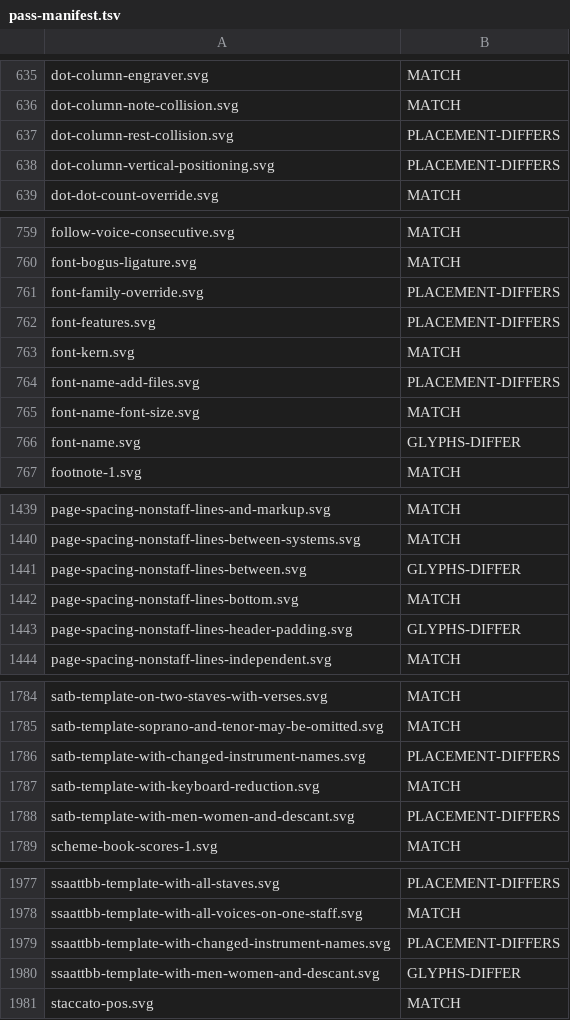
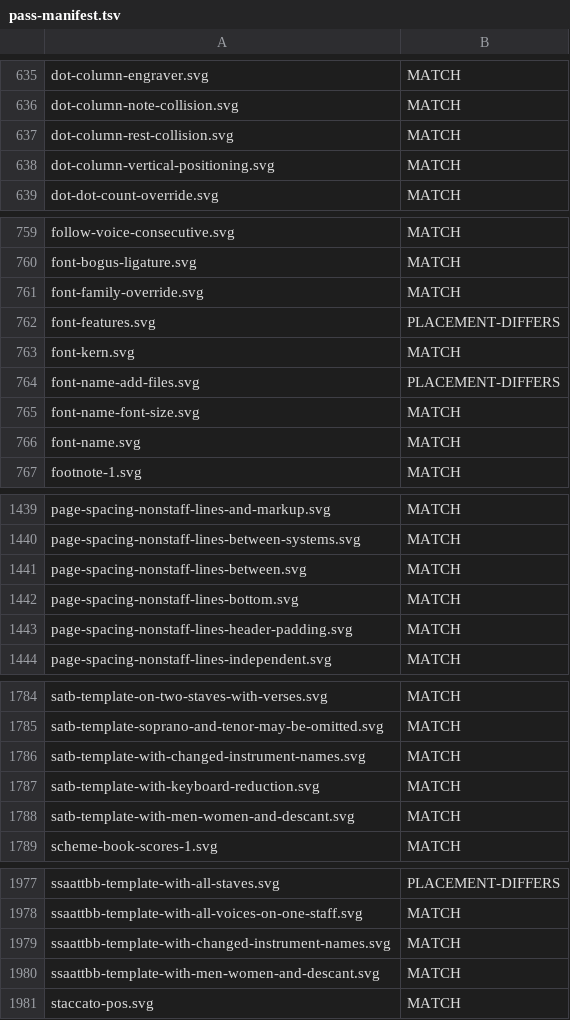
Before and after one commit to ellisnet/CodeBrix.Samples.Gpl3, a TSV file: CodeBrix.LilyPort/tools/regression-harness/pass-manifest.tsv, drawn as a sheet; only a part is shown, gaps mark what is left out; the diff covers the shown part only.

```diff
--- a/CodeBrix.LilyPort/tools/regression-harness/pass-manifest.tsv
+++ b/CodeBrix.LilyPort/tools/regression-harness/pass-manifest.tsv
@@ -636,4 +636,4 @@ dot-column-engraver.svg	MATCH
 dot-column-note-collision.svg	MATCH
-dot-column-rest-collision.svg	PLACEMENT-DIFFERS
-dot-column-vertical-positioning.svg	PLACEMENT-DIFFERS
+dot-column-rest-collision.svg	MATCH
+dot-column-vertical-positioning.svg	MATCH
 dot-dot-count-override.svg	MATCH
@@ -760,3 +760,3 @@ follow-voice-consecutive.svg	MATCH
 font-bogus-ligature.svg	MATCH
-font-family-override.svg	PLACEMENT-DIFFERS
+font-family-override.svg	MATCH
 font-features.svg	PLACEMENT-DIFFERS
@@ -765,3 +765,3 @@ font-name-add-files.svg	PLACEMENT-DIFFERS
 font-name-font-size.svg	MATCH
-font-name.svg	GLYPHS-DIFFER
+font-name.svg	MATCH
 footnote-1.svg	MATCH
@@ -1440,5 +1440,5 @@ page-spacing-nonstaff-lines-and-markup.svg	MATCH
 page-spacing-nonstaff-lines-between-systems.svg	MATCH
-page-spacing-nonstaff-lines-between.svg	GLYPHS-DIFFER
+page-spacing-nonstaff-lines-between.svg	MATCH
 page-spacing-nonstaff-lines-bottom.svg	MATCH
-page-spacing-nonstaff-lines-header-padding.svg	GLYPHS-DIFFER
+page-spacing-nonstaff-lines-header-padding.svg	MATCH
 page-spacing-nonstaff-lines-independent.svg	MATCH
@@ -1785,5 +1785,5 @@ satb-template-on-two-staves-with-verses.svg	MATCH
 satb-template-soprano-and-tenor-may-be-omitted.svg	MATCH
-satb-template-with-changed-instrument-names.svg	PLACEMENT-DIFFERS
+satb-template-with-changed-instrument-names.svg	MATCH
 satb-template-with-keyboard-reduction.svg	MATCH
-satb-template-with-men-women-and-descant.svg	PLACEMENT-DIFFERS
+satb-template-with-men-women-and-descant.svg	MATCH
 scheme-book-scores-1.svg	MATCH
@@ -1978,4 +1978,4 @@ ssaattbb-template-with-all-staves.svg	PLACEMENT-DIFFERS
 ssaattbb-template-with-all-voices-on-one-staff.svg	MATCH
-ssaattbb-template-with-changed-instrument-names.svg	PLACEMENT-DIFFERS
-ssaattbb-template-with-men-women-and-descant.svg	GLYPHS-DIFFER
+ssaattbb-template-with-changed-instrument-names.svg	MATCH
+ssaattbb-template-with-men-women-and-descant.svg	MATCH
 staccato-pos.svg	MATCH
```
Also changed, not shown: 15 edited cells elsewhere in this file, CodeBrix.LilyPort/tools/regression-harness/baseline-manifest.tsv, 31 other files.
